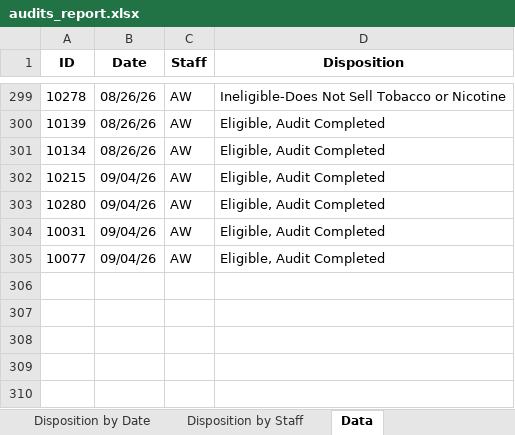
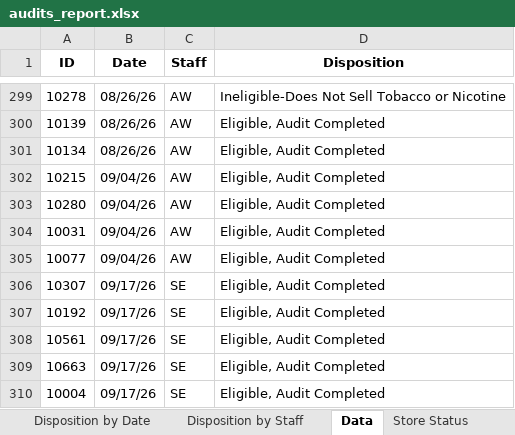
Before and after one commit to sshamblen/public, an Excel workbook: audits_report.xlsx, sheet Data, drawn as a sheet; only a part is shown, gaps mark what is left out; values as stored, in another font and other column widths than the file's, no borders; the diff names each change by its address in the sheet, - before the commit and + after, or states it on an @@ line.

```diff
--- a/audits_report.xlsx (sheet Data)
+++ b/audits_report.xlsx (sheet Data)
+sheet tab: Store Status
+row 306: 10307 | 09/17/26 | SE | Eligible, Audit Completed
+row 307: 10192 | 09/17/26 | SE | Eligible, Audit Completed
+row 308: 10561 | 09/17/26 | SE | Eligible, Audit Completed
+row 309: 10663 | 09/17/26 | SE | Eligible, Audit Completed
+row 310: 10004 | 09/17/26 | SE | Eligible, Audit Completed
```
Also changed, not shown: sheet Eligible Complete by Date, sheet Disposition by Date, sheet Disposition by Staff, other sheet tabs.
